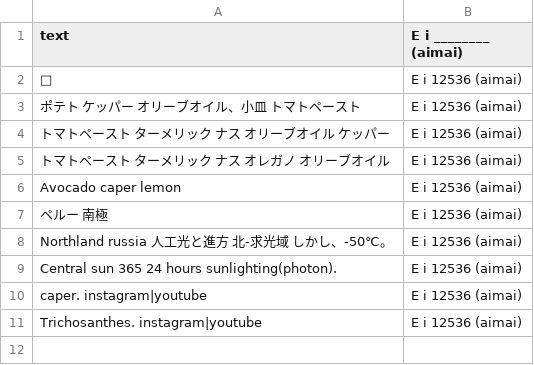
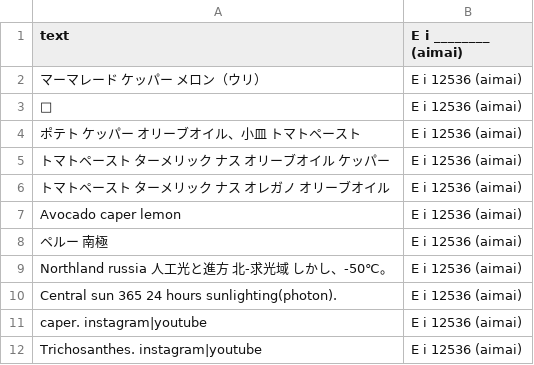
Before and after one commit to FruityheartGarden/E_I____, a CSV file: E i 12536 (aimai)/📙 E i 12536 (aimai).csv, drawn as a sheet.

Commit message:
🍊 📙 E i 12536 (aimai).csv

```diff
--- a/E i 12536 (aimai)/📙 E i 12536 (aimai).csv
+++ b/E i 12536 (aimai)/📙 E i 12536 (aimai).csv
@@ -1,2 +1,3 @@
 text, E i ________ (aimai)
+マーマレード　ケッパー　メロン（ウリ）, E i 12536 (aimai)
 🍊, E i 12536 (aimai)
```
